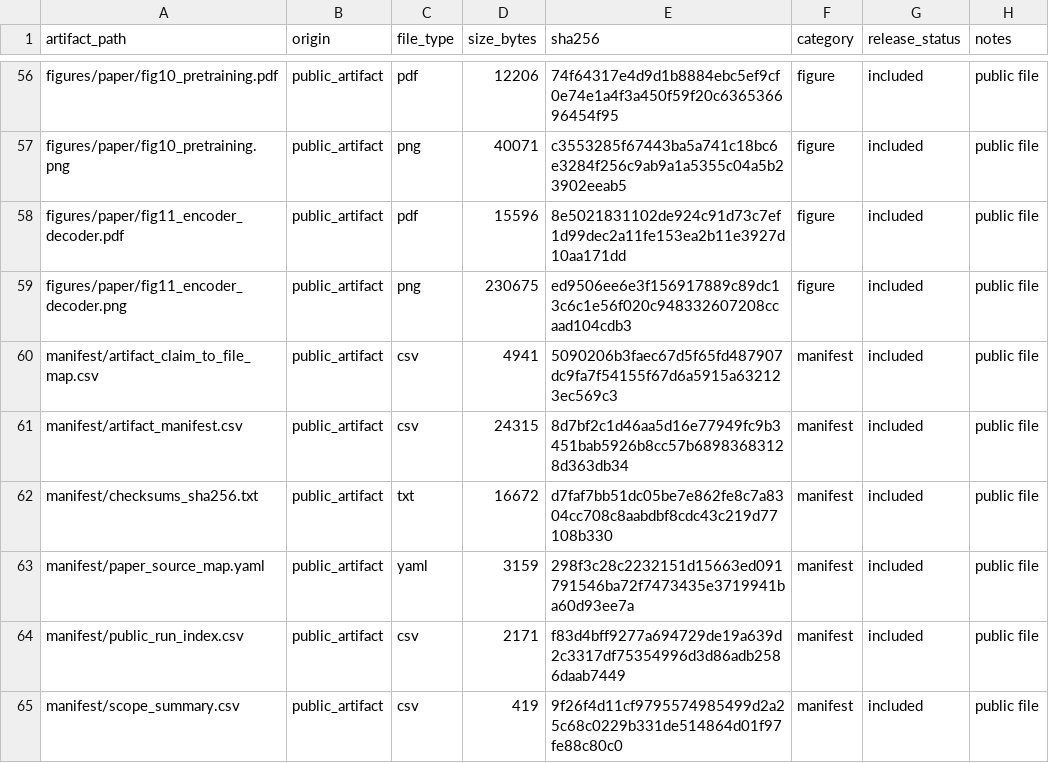
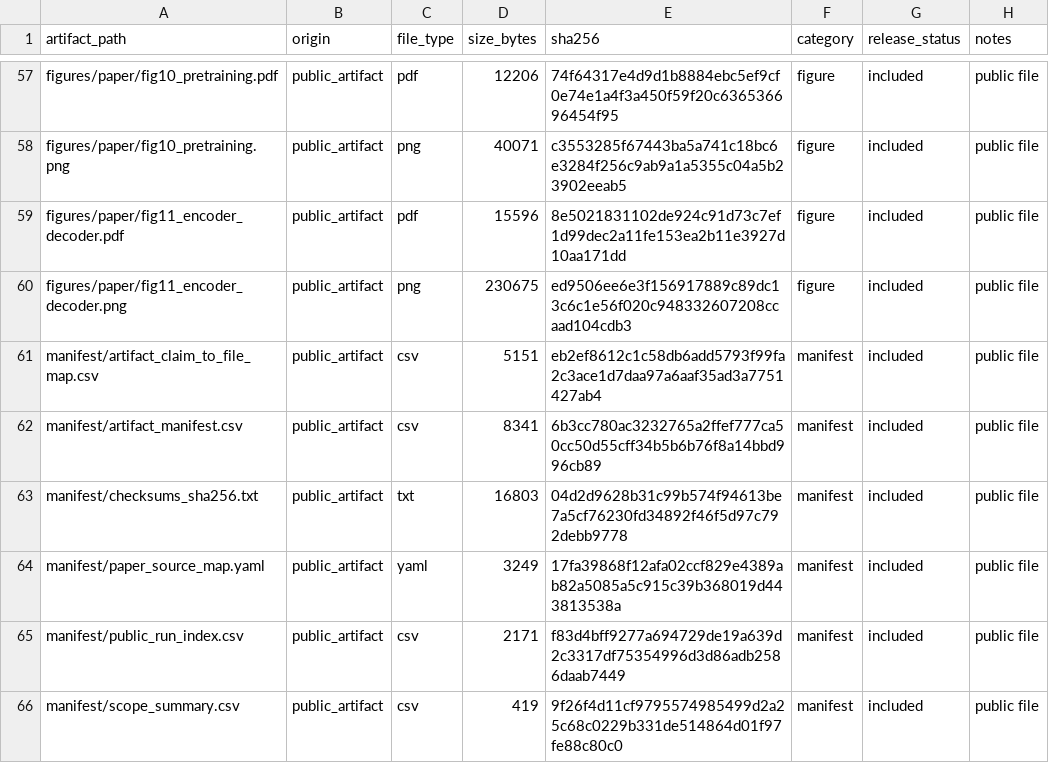
Before and after one commit to artifact-review-infocom2027/sequence-construction-nids-artifact, a CSV file: manifest/artifact_manifest.csv, drawn as a sheet; only a part is shown, gaps mark what is left out; the diff covers the shown part only.

```diff
--- a/manifest/artifact_manifest.csv
+++ b/manifest/artifact_manifest.csv
@@ -59,6 +60,6 @@ figures/paper/fig11_encoder_decoder.pdf,public_artifact,pdf,15596,8e5021831102de
 figures/paper/fig11_encoder_decoder.png,public_artifact,png,230675,ed9506ee6e3f156917889c89dc13c6c1e56f020c948332607208ccaad104cdb3,figure,included,public file
-manifest/artifact_claim_to_file_map.csv,public_artifact,csv,4941,5090206b3faec67d5f65fd487907dc9fa7f54155f67d6a5915a632123ec569c3,manifest,included,public file
-manifest/artifact_manifest.csv,public_artifact,csv,24315,8d7bf2c1d46aa5d16e77949fc9b3451bab5926b8cc57b68983683128d363db34,manifest,included,public file
-manifest/checksums_sha256.txt,public_artifact,txt,16672,d7faf7bb51dc05be7e862fe8c7a8304cc708c8aabdbf8cdc43c219d77108b330,manifest,included,public file
-manifest/paper_source_map.yaml,public_artifact,yaml,3159,298f3c28c2232151d15663ed091791546ba72f7473435e3719941ba60d93ee7a,manifest,included,public file
+manifest/artifact_claim_to_file_map.csv,public_artifact,csv,5151,eb2ef8612c1c58db6add5793f99fa2c3ace1d7daa97a6aaf35ad3a7751427ab4,manifest,included,public file
+manifest/artifact_manifest.csv,public_artifact,csv,8341,6b3cc780ac3232765a2ffef777ca50cc50d55cff34b5b6b76f8a14bbd996cb89,manifest,included,public file
+manifest/checksums_sha256.txt,public_artifact,txt,16803,04d2d9628b31c99b574f94613be7a5cf76230fd34892f46f5d97c792debb9778,manifest,included,public file
+manifest/paper_source_map.yaml,public_artifact,yaml,3249,17fa39868f12afa02ccf829e4389ab82a5085a5c915c39b368019d443813538a,manifest,included,public file
 manifest/public_run_index.csv,public_artifact,csv,2171,f83d4bff9277a694729de19a639d2c3317df75354996d3d86adb2586daab7449,manifest,included,public file
```
Also changed, not shown: 1 added row and 9 edited cells elsewhere in this file, manifest/artifact_claim_to_file_map.csv, 3 other files.
